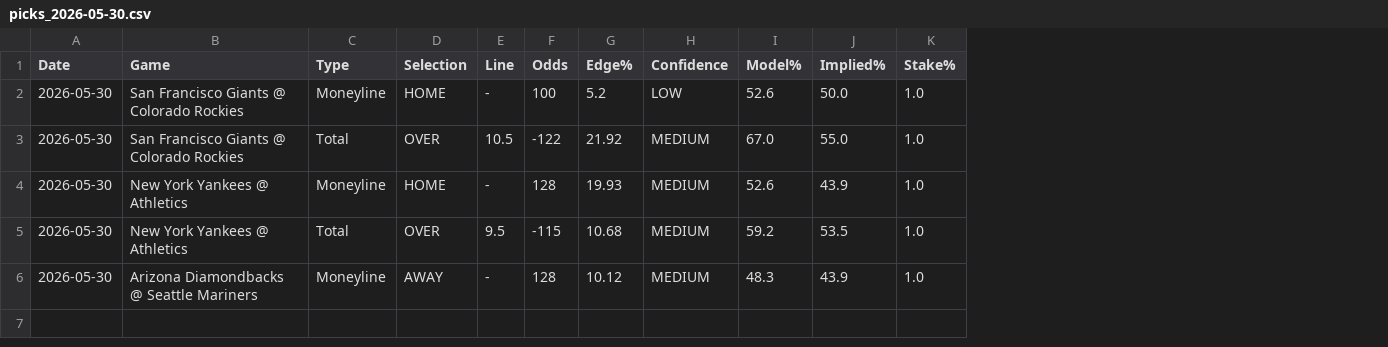
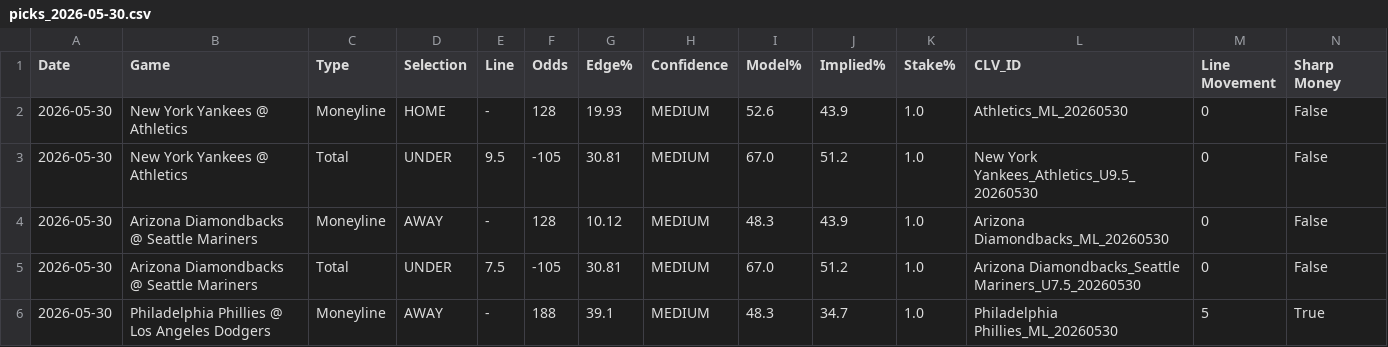
Before and after one commit to oddsifylabs/Testudo300, a CSV file: MLB/Picks/picks_2026-05-30.csv, drawn as a sheet; removed rows and columns are numbered as before the commit, all else as after; the diff names each change by its address in the sheet, - before the commit and + after, or states it on an @@ line.

Commit message:
v3.0 CLV tracking, line movement detection, recent pitcher form, subscriber tiers

```diff
--- a/MLB/Picks/picks_2026-05-30.csv
+++ b/MLB/Picks/picks_2026-05-30.csv
+column L (CLV_ID), rows 2-4: Athletics_ML_20260530 | New York Yankees_Athletics_U9.5_20260530 | Arizona Diamondbacks_ML_20260530
+column M (Line Movement), rows 2-4: all 0
+column N (Sharp Money), rows 2-4: all False
-row 2: 2026-05-30 | San Francisco Giants @ Colorado Rockies | Moneyline | HOME | - | 100 | 5.2 | LOW | 52.6 | 50.0 | 1.0
-row 3: 2026-05-30 | San Francisco Giants @ Colorado Rockies | Total | OVER | 10.5 | -122 | 21.92 | MEDIUM | 67.0 | 55.0 | 1.0
-D3 (Selection): OVER
+D3 (Selection): UNDER
-F3 (Odds): -115
+F3 (Odds): -105
-G3 (Edge%): 10.68
+G3 (Edge%): 30.81
-I3 (Model%): 59.2
+I3 (Model%): 67.0
-J3 (Implied%): 53.5
+J3 (Implied%): 51.2
+row 5: 2026-05-30 | Arizona Diamondbacks @ Seattle Mariners | Total | UNDER | 7.5 | -105 | 30.81 | MEDIUM | 67.0 | 51.2 | 1.0 | Arizona Diamondbacks_Seattle Mariners_U7.5_20260530 | 0 | False
+row 6: 2026-05-30 | Philadelphia Phillies @ Los Angeles Dodgers | Moneyline | AWAY | - | 188 | 39.1 | MEDIUM | 48.3 | 34.7 | 1.0 | Philadelphia Phillies_ML_20260530 | 5 | True
```
Also changed, not shown: 5 other files.
